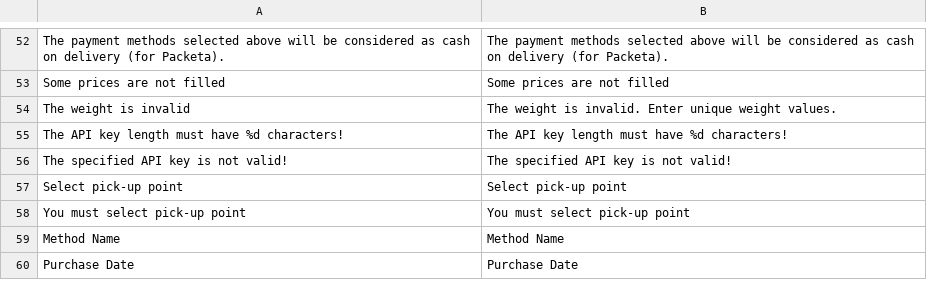
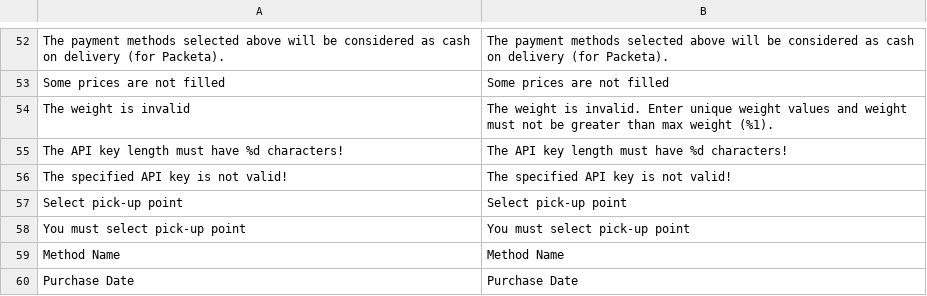
Before and after one commit to Zasilkovna/magento2, a CSV file: Packetery/Checkout/i18n/en_GB.csv, drawn as a sheet; only a part is shown, gaps mark what is left out.

```diff
--- a/Packetery/Checkout/i18n/en_GB.csv
+++ b/Packetery/Checkout/i18n/en_GB.csv
@@ -53,3 +53,3 @@
 "Some prices are not filled","Some prices are not filled"
-"The weight is invalid","The weight is invalid. Enter unique weight values."
+"The weight is invalid","The weight is invalid. Enter unique weight values and weight must not be greater than max weight (%1)."
 "The API key length must have %d characters!","The API key length must have %d characters!"
```
Also changed, not shown: Packetery/Checkout/i18n/cs_CZ.csv, 8 other files.
